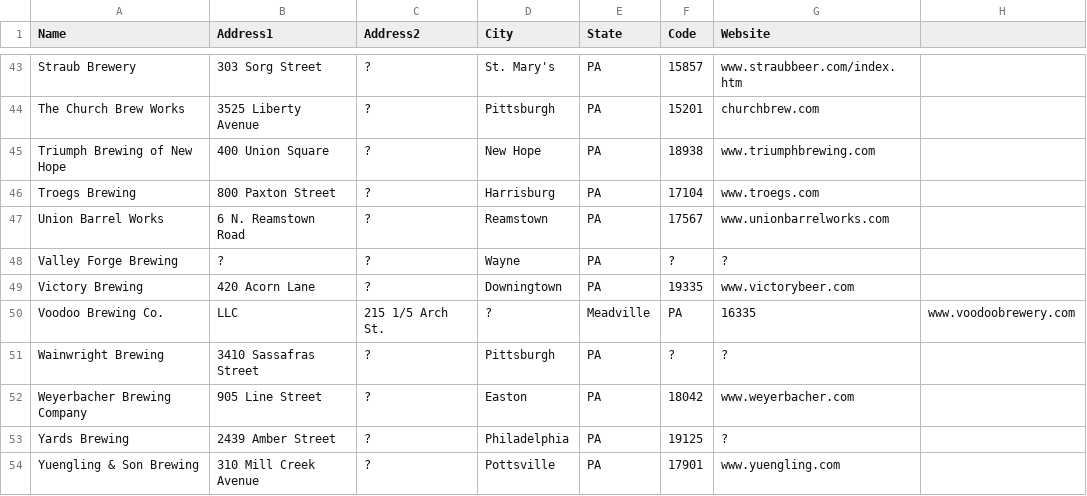
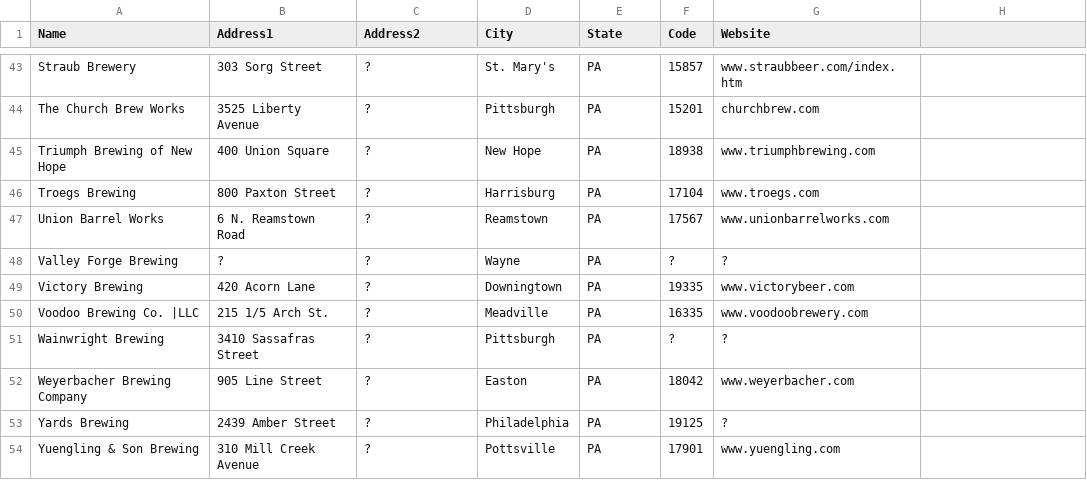
Before and after one commit to ordbase/ordbase.server, a CSV file: 2--pa-pennsylvania--mid-atlantic/breweries.csv, drawn as a sheet; only a part is shown, gaps mark what is left out.

```diff
--- a/2--pa-pennsylvania--mid-atlantic/breweries.csv
+++ b/2--pa-pennsylvania--mid-atlantic/breweries.csv
@@ -49,3 +49,3 @@ Valley Forge Brewing,?,?,Wayne,PA,?,?
 Victory Brewing,420 Acorn Lane,?,Downingtown,PA,19335,www.victorybeer.com
-Voodoo Brewing Co.,LLC,215 1/5 Arch St.,?,Meadville,PA,16335,www.voodoobrewery.com
+Voodoo Brewing Co. |LLC,215 1/5 Arch St.,?,Meadville,PA,16335,www.voodoobrewery.com
 Wainwright Brewing,3410 Sassafras Street,?,Pittsburgh,PA,?,?
```
Also changed, not shown: 3--md-maryland--capital/breweries.csv, 4--mn-minnesota--great-lakes/breweries.csv, 9 other files.
